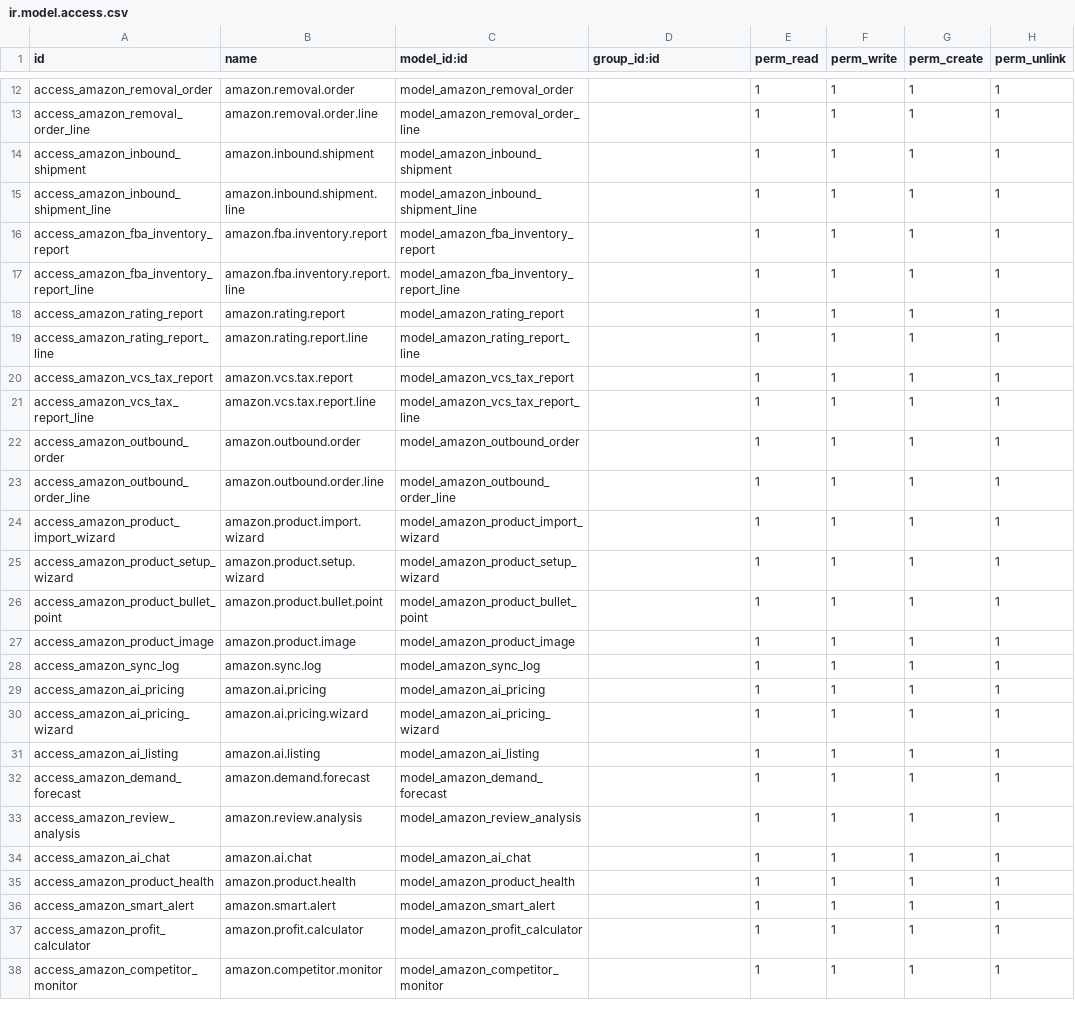
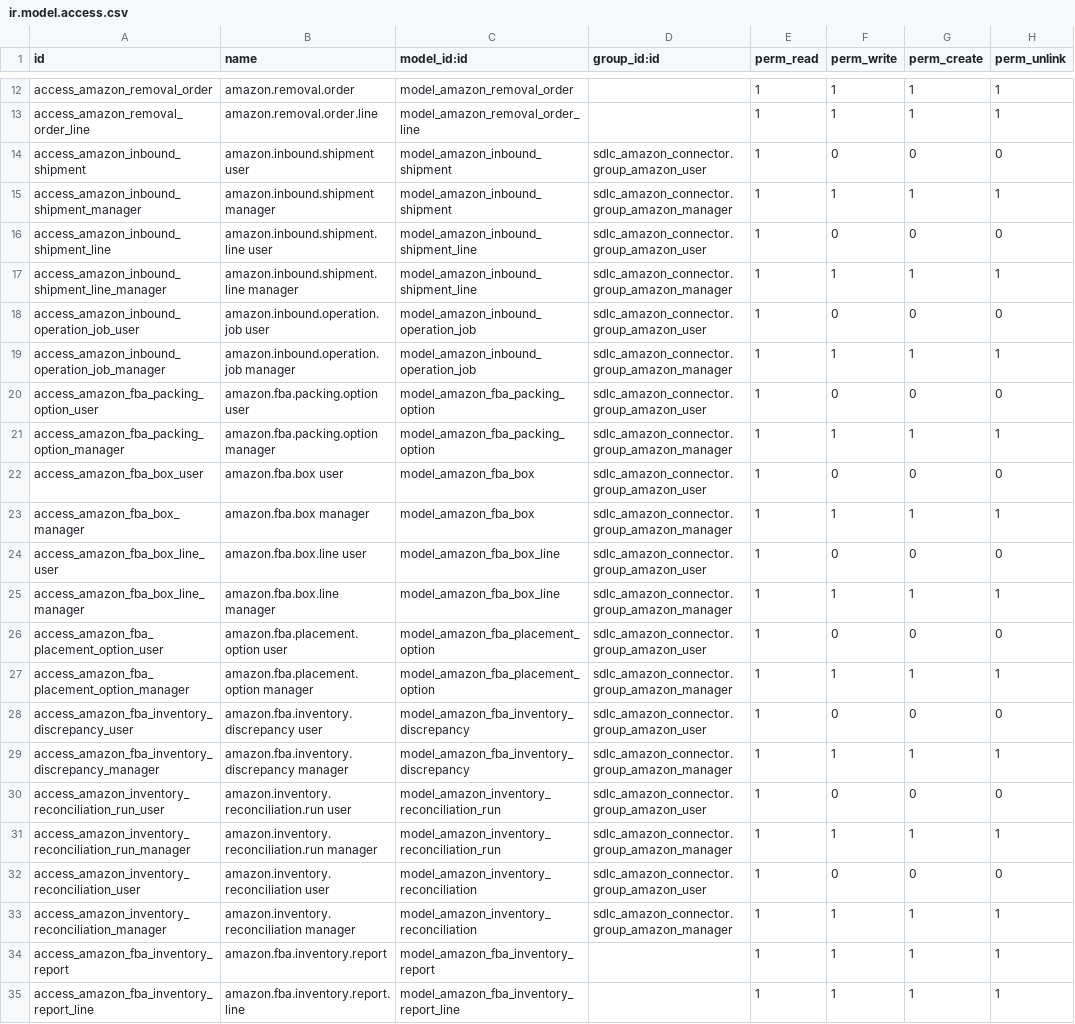
Before and after one commit to Mohamed01097/amazon-odoo, a CSV file: sdlc_amazon_connector/security/ir.model.access.csv, drawn as a sheet; only a part is shown, gaps mark what is left out; the shorter side is filled out with more unchanged rows.

Commit message:
Add inventory reconciliation features and related configurations

```diff
--- a/sdlc_amazon_connector/security/ir.model.access.csv
+++ b/sdlc_amazon_connector/security/ir.model.access.csv
@@ -13,4 +13,22 @@ access_amazon_removal_order,amazon.removal.order,model_amazon_removal_order,,1,1
 access_amazon_removal_order_line,amazon.removal.order.line,model_amazon_removal_order_line,,1,1,1,1
-access_amazon_inbound_shipment,amazon.inbound.shipment,model_amazon_inbound_shipment,,1,1,1,1
-access_amazon_inbound_shipment_line,amazon.inbound.shipment.line,model_amazon_inbound_shipment_line,,1,1,1,1
+access_amazon_inbound_shipment,amazon.inbound.shipment user,model_amazon_inbound_shipment,sdlc_amazon_connector.group_amazon_user,1,0,0,0
+access_amazon_inbound_shipment_manager,amazon.inbound.shipment manager,model_amazon_inbound_shipment,sdlc_amazon_connector.group_amazon_manager,1,1,1,1
+access_amazon_inbound_shipment_line,amazon.inbound.shipment.line user,model_amazon_inbound_shipment_line,sdlc_amazon_connector.group_amazon_user,1,0,0,0
+access_amazon_inbound_shipment_line_manager,amazon.inbound.shipment.line manager,model_amazon_inbound_shipment_line,sdlc_amazon_connector.group_amazon_manager,1,1,1,1
+access_amazon_inbound_operation_job_user,amazon.inbound.operation.job user,model_amazon_inbound_operation_job,sdlc_amazon_connector.group_amazon_user,1,0,0,0
+access_amazon_inbound_operation_job_manager,amazon.inbound.operation.job manager,model_amazon_inbound_operation_job,sdlc_amazon_connector.group_amazon_manager,1,1,1,1
+access_amazon_fba_packing_option_user,amazon.fba.packing.option user,model_amazon_fba_packing_option,sdlc_amazon_connector.group_amazon_user,1,0,0,0
+access_amazon_fba_packing_option_manager,amazon.fba.packing.option manager,model_amazon_fba_packing_option,sdlc_amazon_connector.group_amazon_manager,1,1,1,1
+access_amazon_fba_box_user,amazon.fba.box user,model_amazon_fba_box,sdlc_amazon_connector.group_amazon_user,1,0,0,0
+access_amazon_fba_box_manager,amazon.fba.box manager,model_amazon_fba_box,sdlc_amazon_connector.group_amazon_manager,1,1,1,1
+access_amazon_fba_box_line_user,amazon.fba.box.line user,model_amazon_fba_box_line,sdlc_amazon_connector.group_amazon_user,1,0,0,0
+access_amazon_fba_box_line_manager,amazon.fba.box.line manager,model_amazon_fba_box_line,sdlc_amazon_connector.group_amazon_manager,1,1,1,1
+access_amazon_fba_placement_option_user,amazon.fba.placement.option user,model_amazon_fba_placement_option,sdlc_amazon_connector.group_amazon_user,1,0,0,0
+access_amazon_fba_placement_option_manager,amazon.fba.placement.option manager,model_amazon_fba_placement_option,sdlc_amazon_connector.group_amazon_manager,1,1,1,1
+access_amazon_fba_inventory_discrepancy_user,amazon.fba.inventory.discrepancy user,model_amazon_fba_inventory_discrepancy,sdlc_amazon_connector.group_amazon_user,1,0,0,0
+access_amazon_fba_inventory_discrepancy_manager,amazon.fba.inventory.discrepancy manager,model_amazon_fba_inventory_discrepancy,sdlc_amazon_connector.group_amazon_manager,1,1,1,1
+access_amazon_inventory_reconciliation_run_user,amazon.inventory.reconciliation.run user,model_amazon_inventory_reconciliation_run,sdlc_amazon_connector.group_amazon_user,1,0,0,0
+access_amazon_inventory_reconciliation_run_manager,amazon.inventory.reconciliation.run manager,model_amazon_inventory_reconciliation_run,sdlc_amazon_connector.group_amazon_manager,1,1,1,1
+access_amazon_inventory_reconciliation_user,amazon.inventory.reconciliation user,model_amazon_inventory_reconciliation,sdlc_amazon_connector.group_amazon_user,1,0,0,0
+access_amazon_inventory_reconciliation_manager,amazon.inventory.reconciliation manager,model_amazon_inventory_reconciliation,sdlc_amazon_connector.group_amazon_manager,1,1,1,1
 access_amazon_fba_inventory_report,amazon.fba.inventory.report,model_amazon_fba_inventory_report,,1,1,1,1
```
Also changed, not shown: 30 other files.
